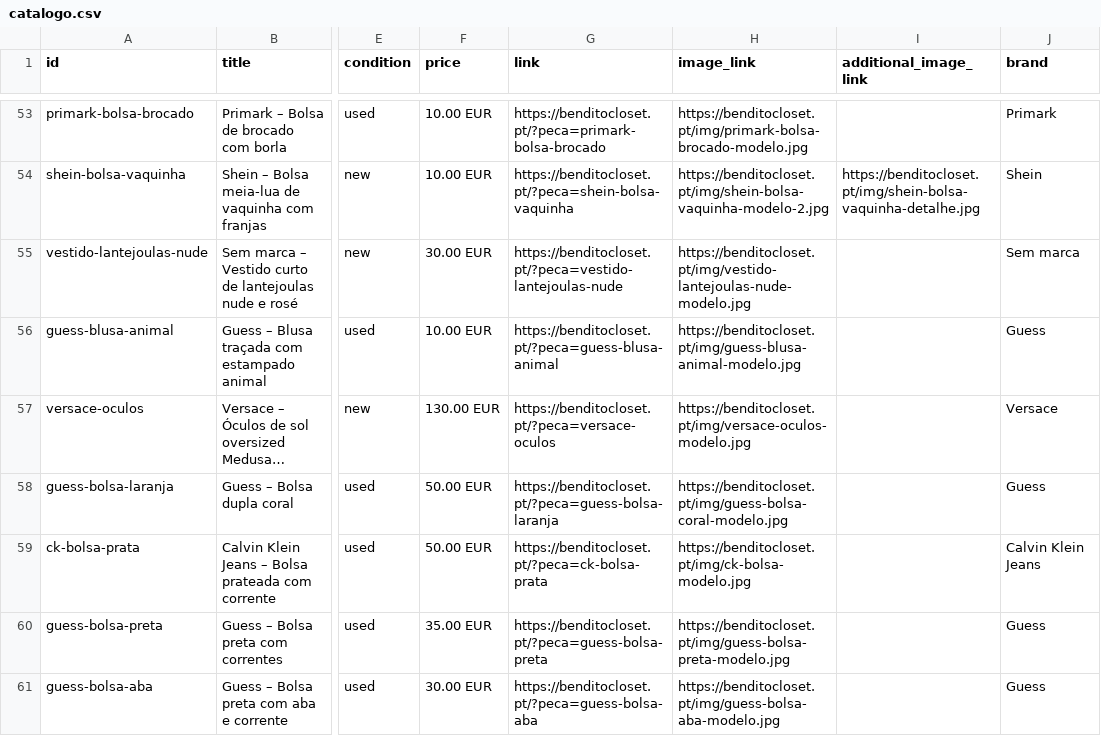
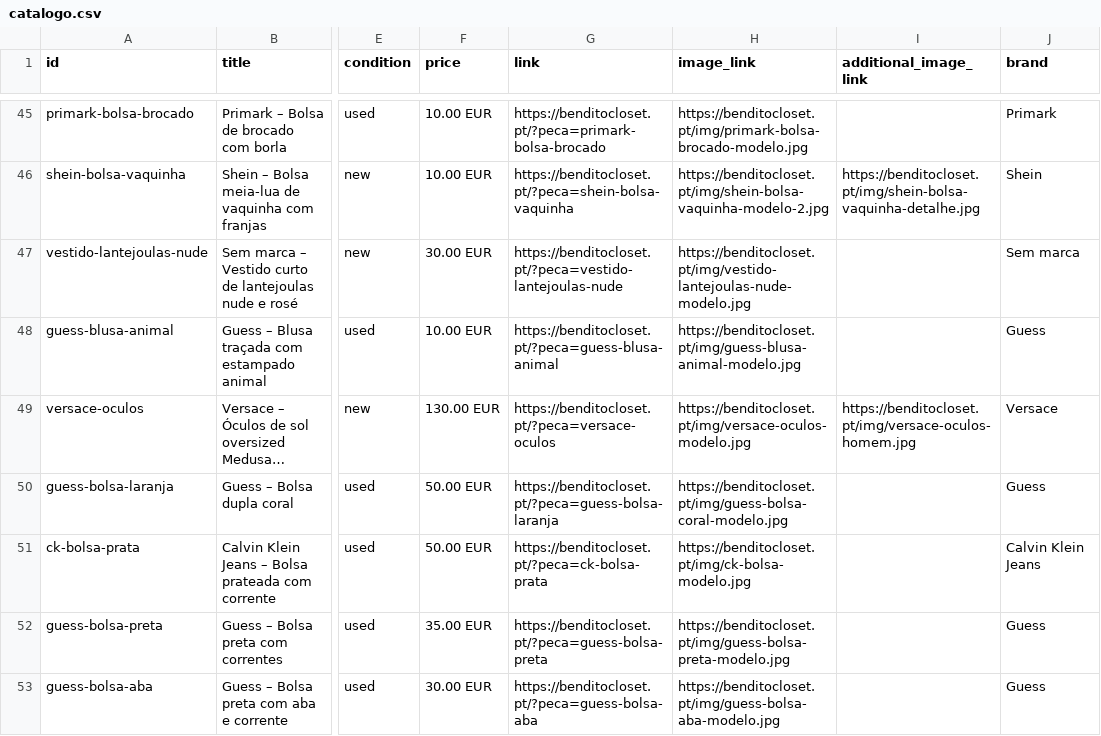
Before and after one commit to benditocloset/benditocloset.github.io, a CSV file: catalogo.csv, drawn as a sheet; only a part is shown, gaps mark what is left out; long unchanged cells end in …; addresses are those after the commit; the diff covers the shown part only; the diff names each change by its address in the sheet, - before the commit and + after, or states it on an @@ line.

```diff
--- a/catalogo.csv
+++ b/catalogo.csv
-I49 (additional_image_link): (empty)
+I49 (additional_image_link): https://benditocloset.pt/img/versace-oculos-homem.jpg
```
Also changed, not shown: 8 removed rows and 7 edited cells elsewhere in this file, 4 other files.
